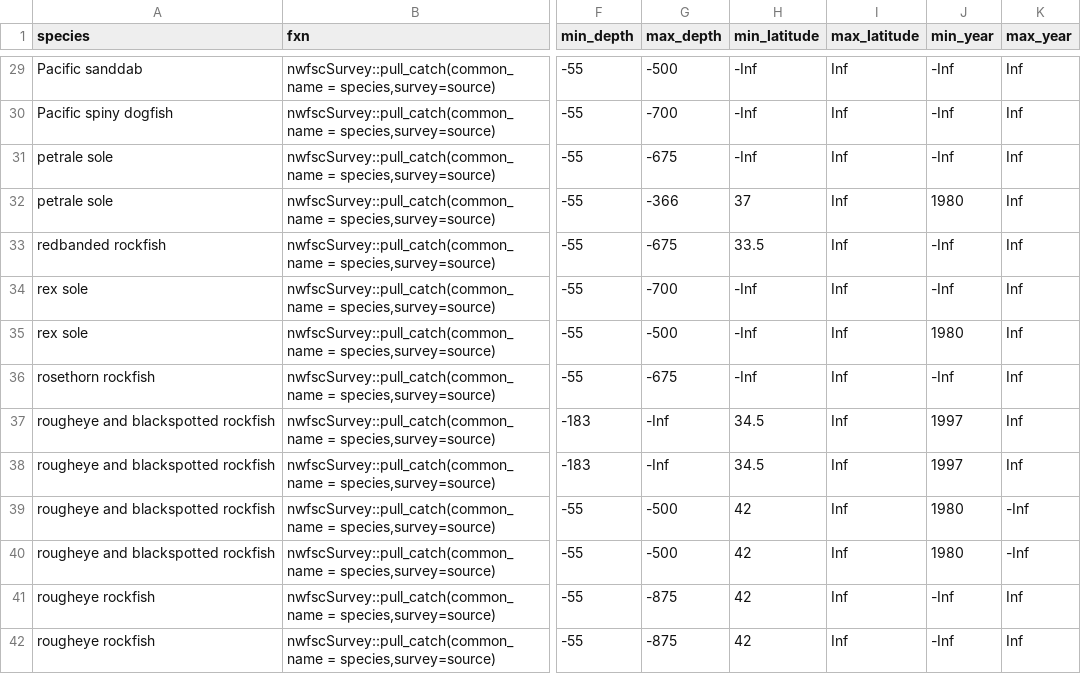
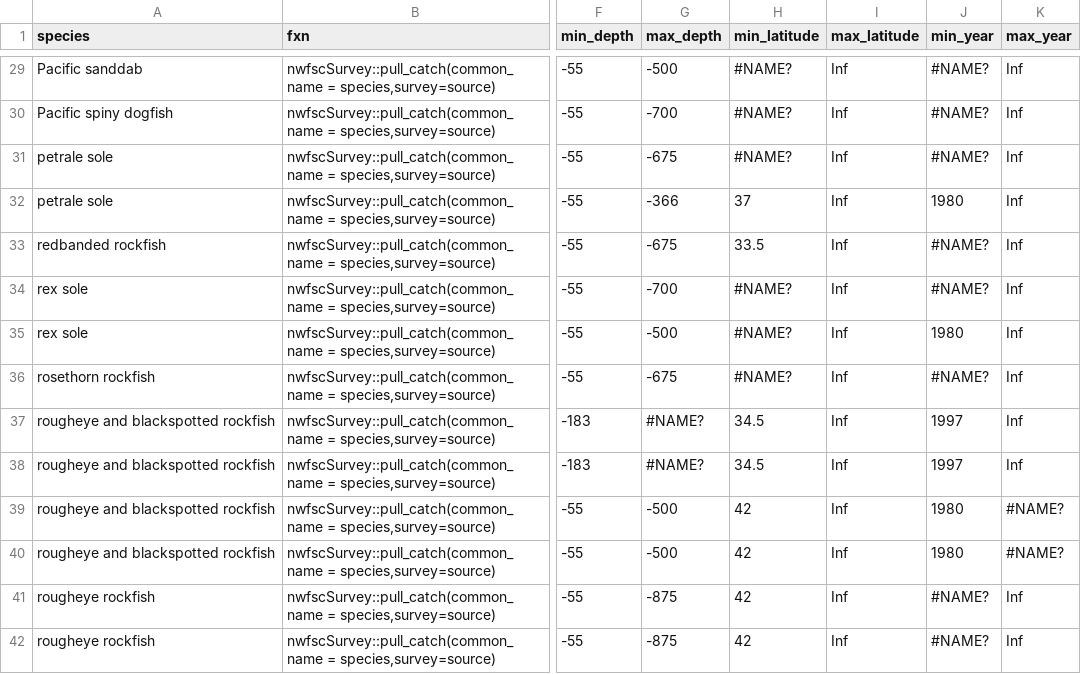
Before and after one commit to pfmc-assessments/indexwc, a CSV file: data-raw/configuration.csv, drawn as a sheet; only a part is shown, gaps mark what is left out; the diff covers the shown part only; the diff names each change by its address in the sheet, - before the commit and + after, or states it on an @@ line.

```diff
--- a/data-raw/configuration.csv
+++ b/data-raw/configuration.csv
-H29:H31 (min_latitude): -Inf
+H29:H31 (min_latitude): #NAME?
-J29:J31 (min_year): -Inf
+J29:J31 (min_year): #NAME?
-J33:J34 (min_year): -Inf
+J33:J34 (min_year): #NAME?
-H34:H36 (min_latitude): -Inf
+H34:H36 (min_latitude): #NAME?
-J36 (min_year): -Inf
+J36 (min_year): #NAME?
-G37:G38 (max_depth): -Inf
+G37:G38 (max_depth): #NAME?
-K39:K40 (max_year): -Inf
+K39:K40 (max_year): #NAME?
-J41:J42 (min_year): -Inf
+J41:J42 (min_year): #NAME?
```
Also changed, not shown: 83 edited cells elsewhere in this file, 3 other files.
